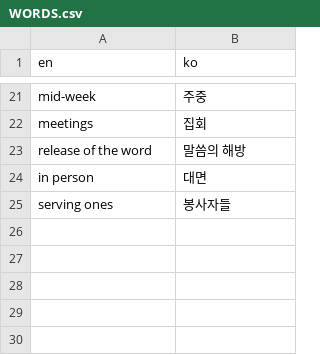
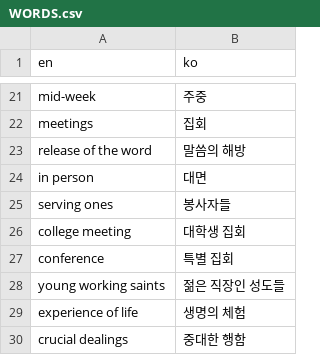
Before and after one commit to paulkwongemini/cila-translate, a CSV file: translate/WORDS.csv, drawn as a sheet; only a part is shown, gaps mark what is left out.

```diff
--- a/translate/WORDS.csv
+++ b/translate/WORDS.csv
@@ -25 +25,6 @@ in person,대면
 serving ones,봉사자들
+college meeting,대학생 집회
+conference,특별 집회
+young working saints,젊은 직장인 성도들
+experience of life,생명의 체험
+crucial dealings,중대한 행함
```
Also changed, not shown: 1 other file.
